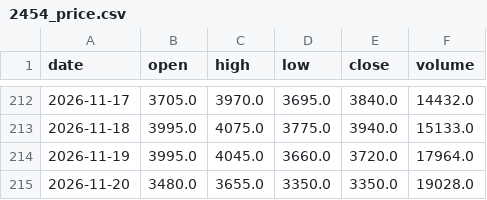
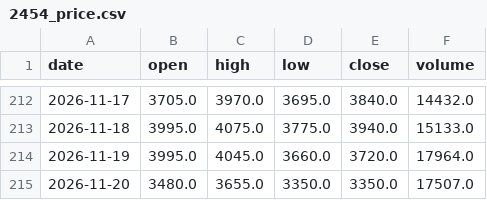
Before and after one commit to KentJJW/taiwan-chip-tracker, a CSV file: database/2454_price.csv, drawn as a sheet; only a part is shown, gaps mark what is left out.

Commit message:
Sync database/2454_price.csv

```diff
--- a/database/2454_price.csv
+++ b/database/2454_price.csv
@@ -214,2 +214,2 @@
 2026-11-19,3995.0,4045.0,3660.0,3720.0,17964.0
-2026-11-20,3480.0,3655.0,3350.0,3350.0,19028.0
+2026-11-20,3480.0,3655.0,3350.0,3350.0,17507.0
```
